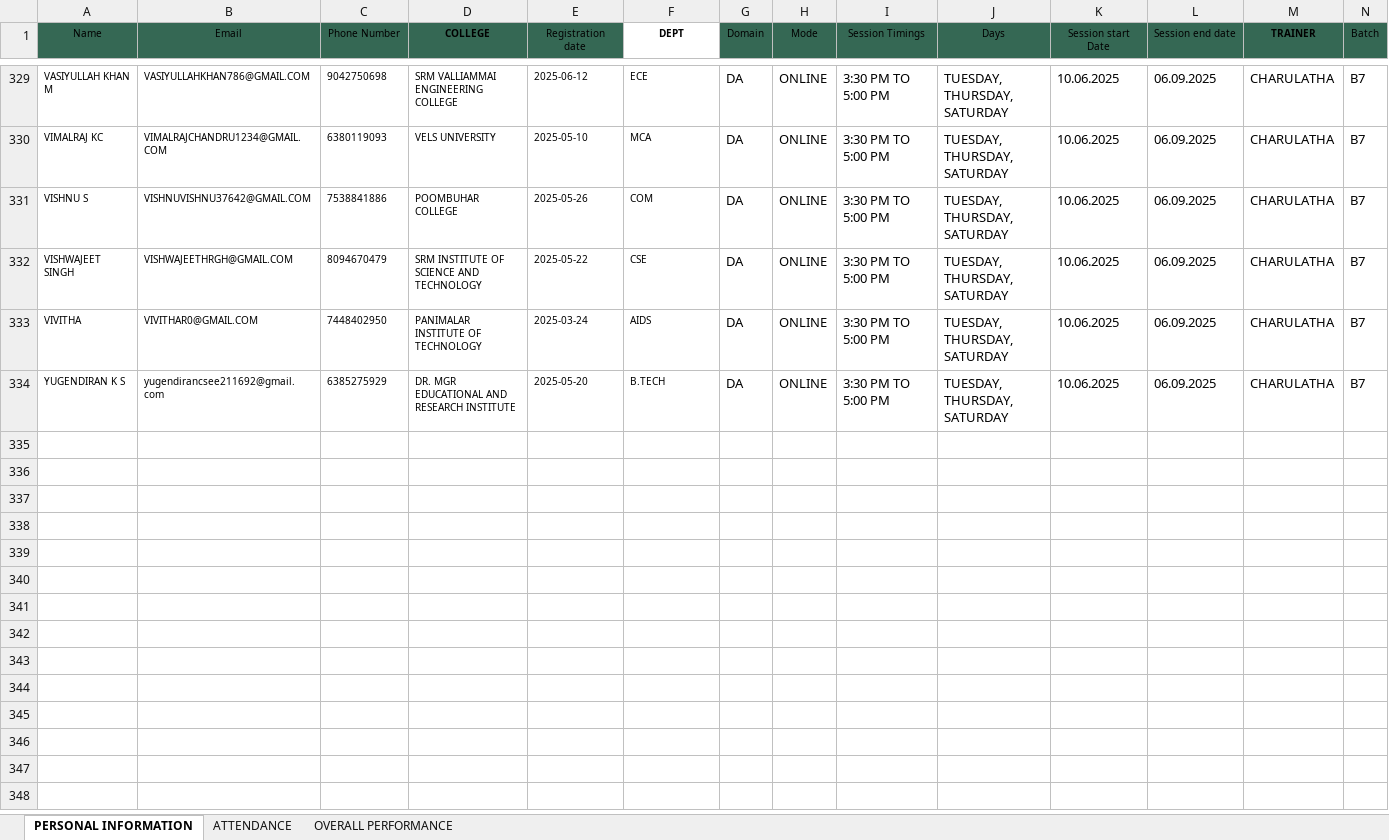
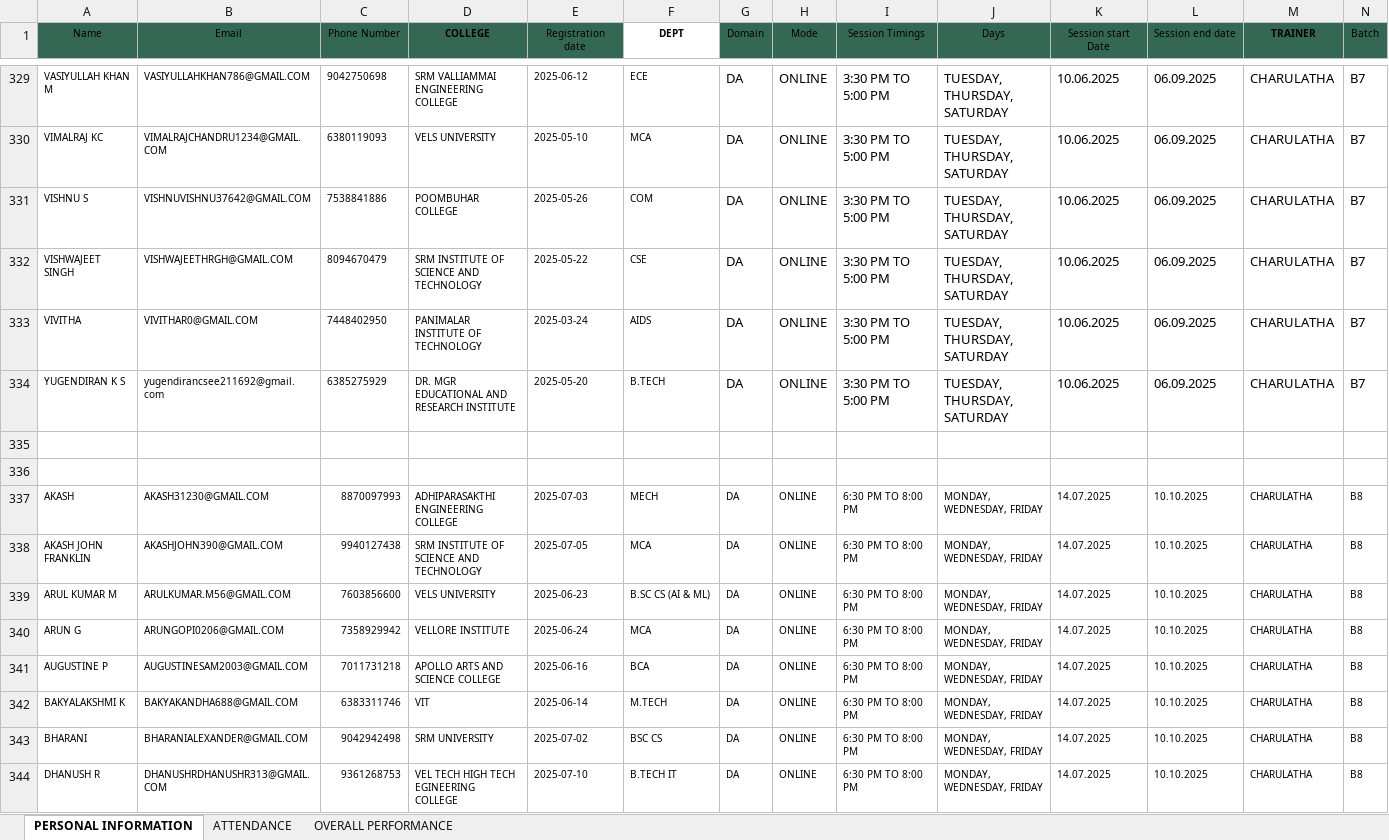
Before and after one commit to vcodezindia/Portal, an Excel workbook: DA PORTAL.xlsx, sheet PERSONAL INFORMATION, drawn as a sheet; only a part is shown, gaps mark what is left out; values as stored, in another font and other column widths than the file's, no borders; the diff covers the shown part only; the diff names each change by its address in the sheet, - before the commit and + after, or states it on an @@ line.

```diff
--- a/DA PORTAL.xlsx (sheet PERSONAL INFORMATION)
+++ b/DA PORTAL.xlsx (sheet PERSONAL INFORMATION)
+row 335: (empty)
+row 336: (empty)
+row 337: AKASH | AKASH31230@GMAIL.COM | 8870097993 | ADHIPARASAKTHI ENGINEERING COLLEGE | 2025-07-03 | MECH | DA | ONLINE | 6:30 PM TO 8:00 PM | MONDAY, WEDNESDAY, FRIDAY | 14.07.2025 | 10.10.2025 | CHARULATHA | B8
+row 338: AKASH JOHN FRANKLIN | AKASHJOHN390@GMAIL.COM | 9940127438 | SRM INSTITUTE OF SCIENCE AND TECHNOLOGY | 2025-07-05 | MCA | DA | ONLINE | 6:30 PM TO 8:00 PM | MONDAY, WEDNESDAY, FRIDAY | 14.07.2025 | 10.10.2025 | CHARULATHA | B8
+row 339: ARUL KUMAR M | ARULKUMAR.M56@GMAIL.COM | 7603856600 | VELS UNIVERSITY | 2025-06-23 | B.SC CS (AI & ML) | DA | ONLINE | 6:30 PM TO 8:00 PM | MONDAY, WEDNESDAY, FRIDAY | 14.07.2025 | 10.10.2025 | CHARULATHA | B8
+row 340: ARUN G | ARUNGOPI0206@GMAIL.COM | 7358929942 | VELLORE INSTITUTE | 2025-06-24 | MCA | DA | ONLINE | 6:30 PM TO 8:00 PM | MONDAY, WEDNESDAY, FRIDAY | 14.07.2025 | 10.10.2025 | CHARULATHA | B8
+row 341: AUGUSTINE P | AUGUSTINESAM2003@GMAIL.COM | 7011731218 | APOLLO ARTS AND SCIENCE COLLEGE | 2025-06-16 | BCA | DA | ONLINE | 6:30 PM TO 8:00 PM | MONDAY, WEDNESDAY, FRIDAY | 14.07.2025 | 10.10.2025 | CHARULATHA | B8
+row 342: BAKYALAKSHMI K | BAKYAKANDHA688@GMAIL.COM | 6383311746 | VIT | 2025-06-14 | M.TECH | DA | ONLINE | 6:30 PM TO 8:00 PM | MONDAY, WEDNESDAY, FRIDAY | 14.07.2025 | 10.10.2025 | CHARULATHA | B8
+row 343: BHARANI | BHARANIALEXANDER@GMAIL.COM | 9042942498 | SRM UNIVERSITY | 2025-07-02 | BSC CS | DA | ONLINE | 6:30 PM TO 8:00 PM | MONDAY, WEDNESDAY, FRIDAY | 14.07.2025 | 10.10.2025 | CHARULATHA | B8
+row 344: DHANUSH R | DHANUSHRDHANUSHR313@GMAIL.COM | 9361268753 | VEL TECH HIGH TECH EGINEERING COLLEGE | 2025-07-10 | B.TECH IT | DA | ONLINE | 6:30 PM TO 8:00 PM | MONDAY, WEDNESDAY, FRIDAY | 14.07.2025 | 10.10.2025 | CHARULATHA | B8
```
Also changed, not shown: 56 added rows elsewhere in this sheet, sheet OVERALL PERFORMANCE, sheet ATTENDANCE, DS PORTAL.xlsx, ML Portal.xlsx.
